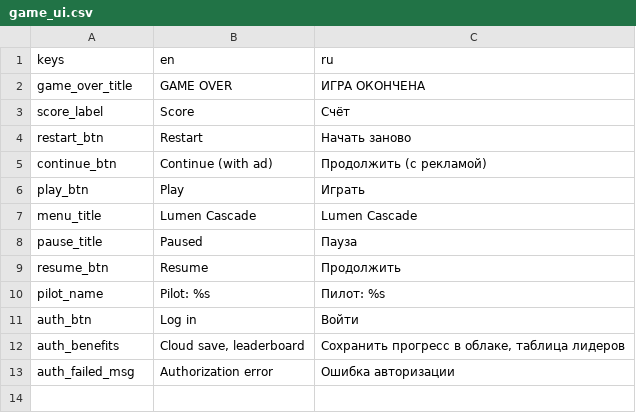
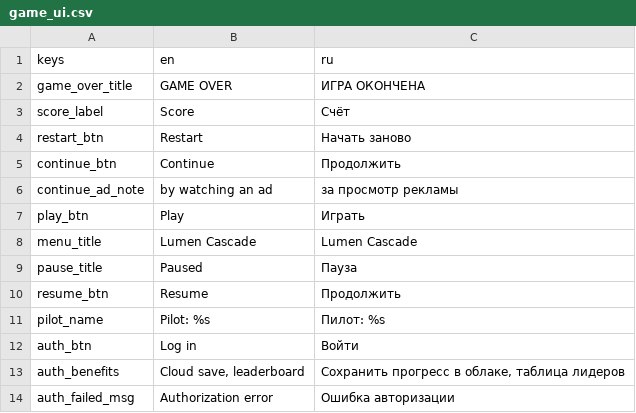
Before and after one commit to Differin3/Lumen-Cascade, a CSV file: translations/game_ui.csv, drawn as a sheet.

```diff
--- a/translations/game_ui.csv
+++ b/translations/game_ui.csv
@@ -4,3 +4,4 @@ score_label,Score,Счёт
 restart_btn,Restart,Начать заново
-continue_btn,Continue (with ad),Продолжить (с рекламой)
+continue_btn,Continue,Продолжить
+continue_ad_note,by watching an ad,за просмотр рекламы
 play_btn,Play,Играть
```
Also changed, not shown: 27 other files.
